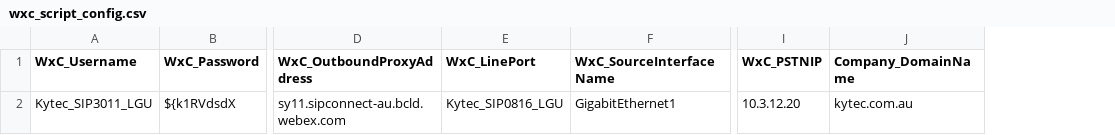
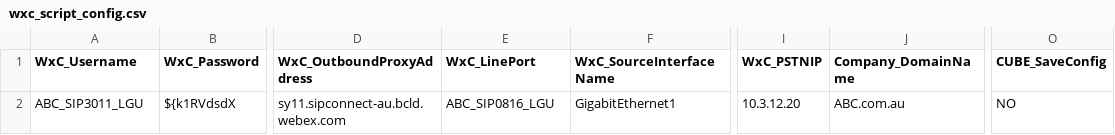
Before and after one commit to RemonGaber83/Automate-WxC-CUBE, a CSV file: wxc_script_config.csv, drawn as a sheet; only a part is shown, gaps mark what is left out; the diff names each change by its address in the sheet, - before the commit and + after, or states it on an @@ line.

```diff
--- a/wxc_script_config.csv
+++ b/wxc_script_config.csv
+column O (CUBE_SaveConfig), row 2: NO
-A2 (WxC_Username): Kytec_SIP3011_LGU
+A2 (WxC_Username): ABC_SIP3011_LGU
-E2 (WxC_LinePort): Kytec_SIP0816_LGU
+E2 (WxC_LinePort): ABC_SIP0816_LGU
-J2 (Company_DomainName): kytec.com.au
+J2 (Company_DomainName): ABC.com.au
```
Also changed, not shown: 8 other files.
